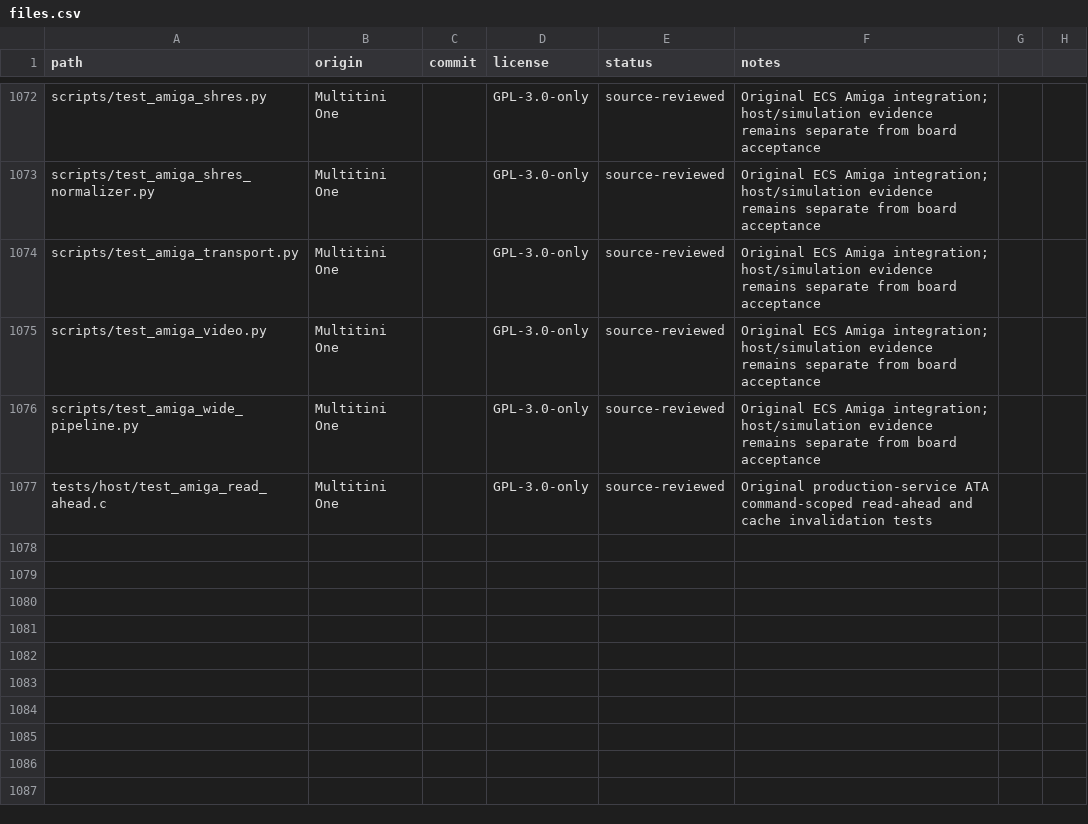
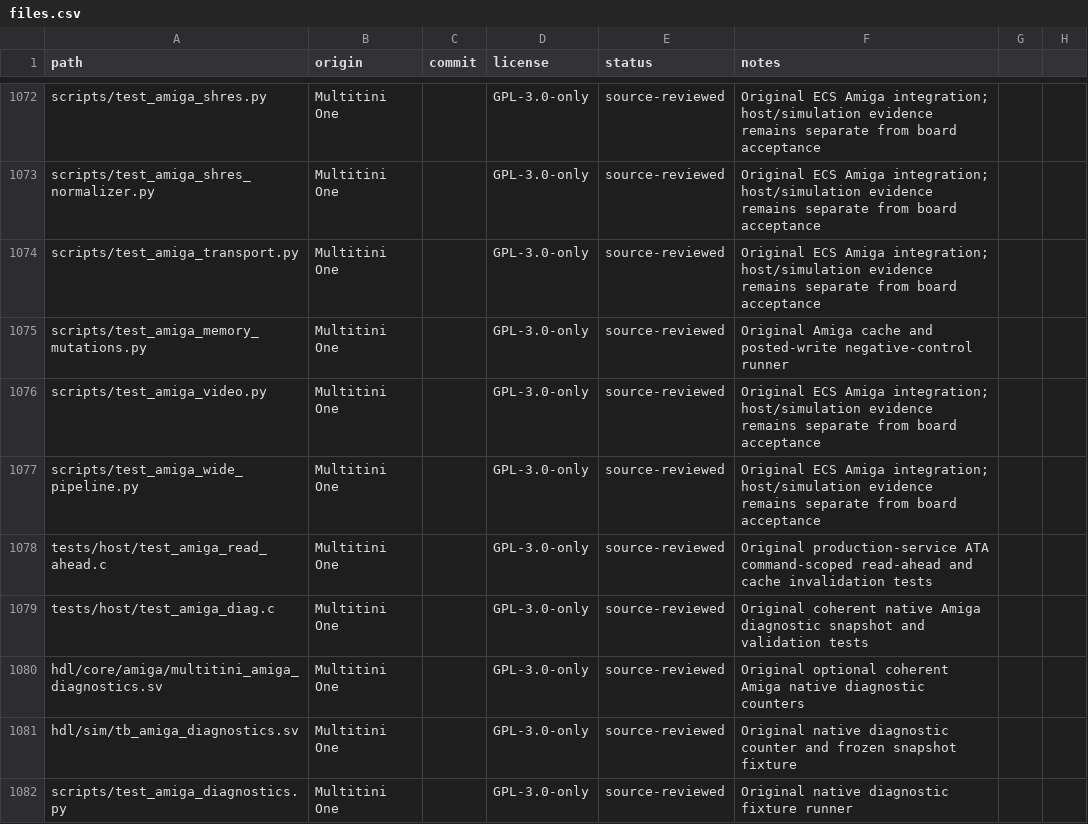
Before and after one commit to hasseily/multitini-one, a CSV file: licenses/files.csv, drawn as a sheet; only a part is shown, gaps mark what is left out; the diff names each change by its address in the sheet, - before the commit and + after, or states it on an @@ line.

Commit message:
Accelerate Amiga memory with burst cache and posted writes
Replace the shared 512-byte memory cache with a 32 KiB burst-line cache and
four-entry posted write buffer. Merge stores, publish requested fill words
early, and preserve chip DMA ordering, loader coherence and reset draining.

Add native CPU/memory counters and bounded ARM polling measurements. Fix the
IDE staging read-address timing path and keep the Workbench menu closed
while a ScreenMode request is pending. Pair FPGA 823 with ARM 824/dev13.

Record the owner's SysInfo DH0 result of 1,980,937 bytes/s, 44.6% above the
previous 1,370,090 bytes/s result. A matched new profiler capture is pending.

Validation: 133 host tests, nine focused Amiga tests, nine cache simulation
groups and eight mutation controls pass. FPGA 823 final setup is +0.214 ns
and hold is +0.013 ns; source, CPU1, firmware payload and package audits pass.

```diff
--- a/licenses/files.csv
+++ b/licenses/files.csv
+row 1075: scripts/test_amiga_memory_mutations.py | Multitini One |  | GPL-3.0-only | source-reviewed | Original Amiga cache and posted-write negative-control runner
+row 1079: tests/host/test_amiga_diag.c | Multitini One |  | GPL-3.0-only | source-reviewed | Original coherent native Amiga diagnostic snapshot and validation tests
+row 1080: hdl/core/amiga/multitini_amiga_diagnostics.sv | Multitini One |  | GPL-3.0-only | source-reviewed | Original optional coherent Amiga native diagnostic counters
+row 1081: hdl/sim/tb_amiga_diagnostics.sv | Multitini One |  | GPL-3.0-only | source-reviewed | Original native diagnostic counter and frozen snapshot fixture
+row 1082: scripts/test_amiga_diagnostics.py | Multitini One |  | GPL-3.0-only | source-reviewed | Original native diagnostic fixture runner
```
Also changed, not shown: 47 other files.
